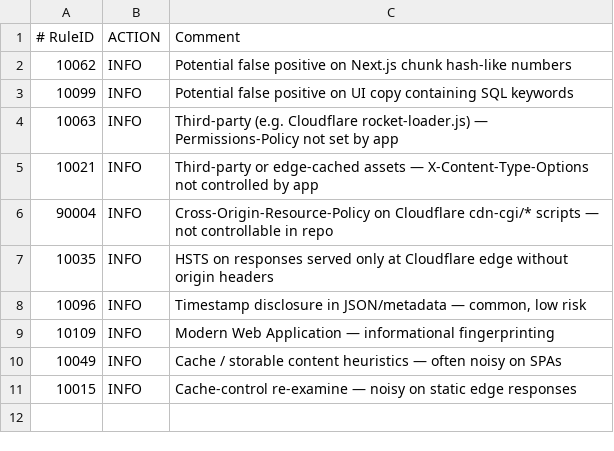
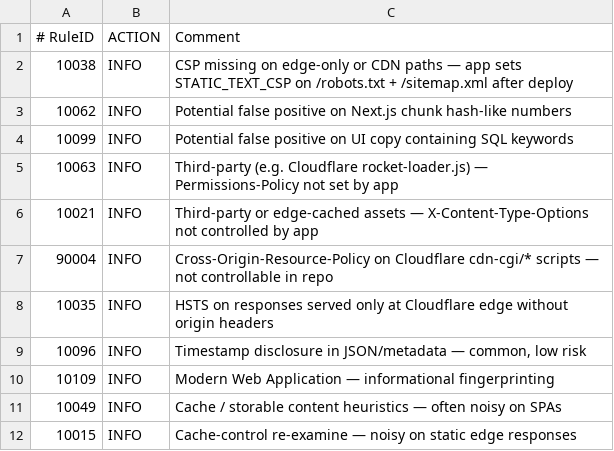
Before and after one commit to flacoonb/4minitz-2.0, a TSV file: .zap/rules.tsv, drawn as a sheet.

```diff
--- a/.zap/rules.tsv
+++ b/.zap/rules.tsv
@@ -1,2 +1,3 @@
 # RuleID	ACTION	Comment
+10038	INFO	CSP missing on edge-only or CDN paths — app sets STATIC_TEXT_CSP on /robots.txt + /sitemap.xml after deploy
 10062	INFO	Potential false positive on Next.js chunk hash-like numbers
```
Also changed, not shown: 4 other files.
